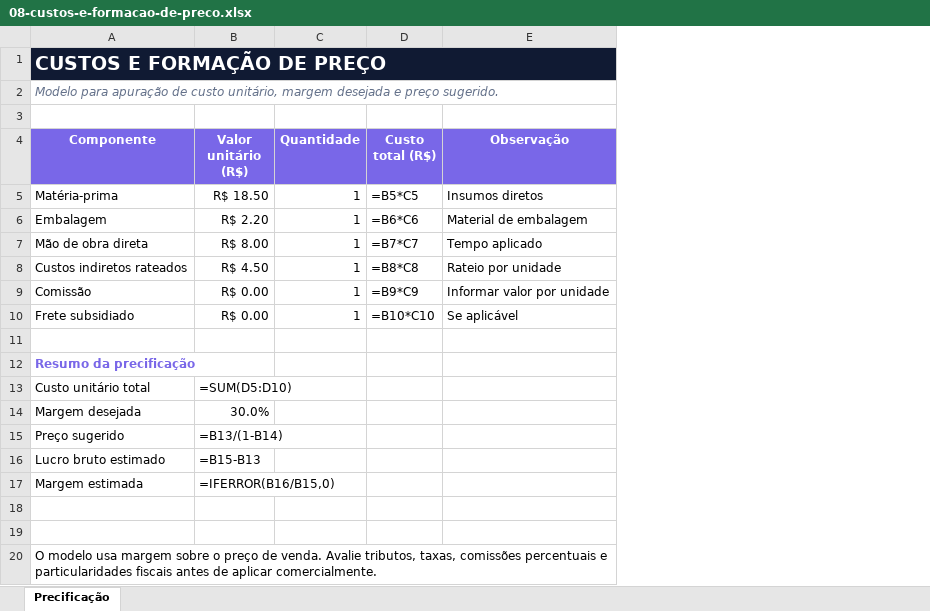
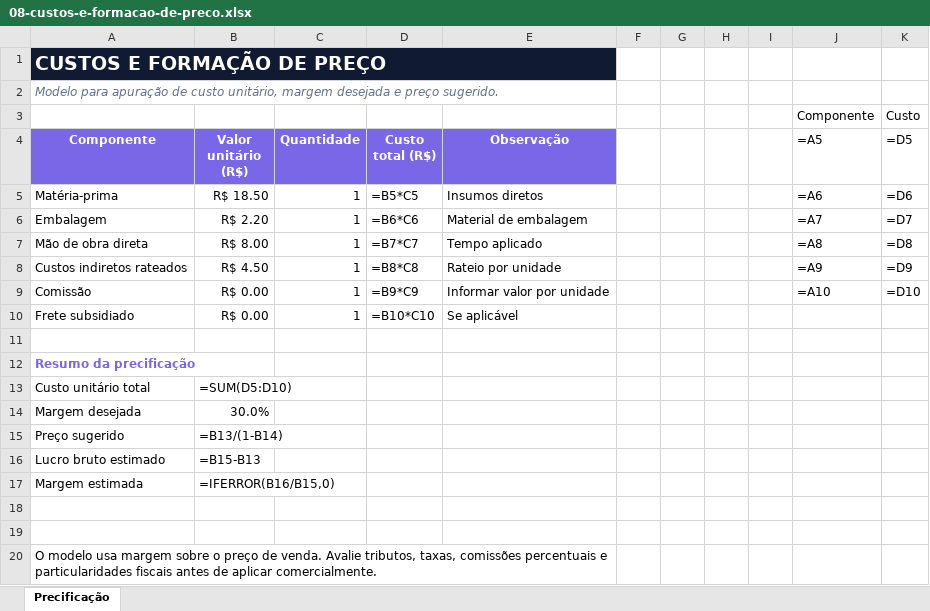
Before and after one commit to oliveirasantos62-dotcom/portfolio, an Excel workbook: public/planilhas/08-custos-e-formacao-de-preco.xlsx, sheet Precificação, drawn as a sheet; values as stored, in another font and other column widths than the file's, no borders; formulas without a stored value are shown as written; charts and pictures not drawn; the diff names each change by its address in the sheet, - before the commit and + after, or states it on an @@ line.

```diff
--- a/public/planilhas/08-custos-e-formacao-de-preco.xlsx (sheet Precificação)
+++ b/public/planilhas/08-custos-e-formacao-de-preco.xlsx (sheet Precificação)
+column F, empty
+column G, empty
+column H, empty
+column I, empty
+column J (=A5), row 3: Componente; rows 5-9: =A6 | =A7 | =A8 | =A9 | =A10
+column K (=D5), row 3: Custo; rows 5-9: =D6 | =D7 | =D8 | =D9 | =D10
-row 3: (empty)
+row 3:  |  |  |  |  |  |  |  |  | Componente | Custo
```
Also changed, not shown: charts or pictures, public/planilhas/01-controle-financeiro.xlsx, public/planilhas/02-contas-pagar-receber.xlsx, 5 other files.
